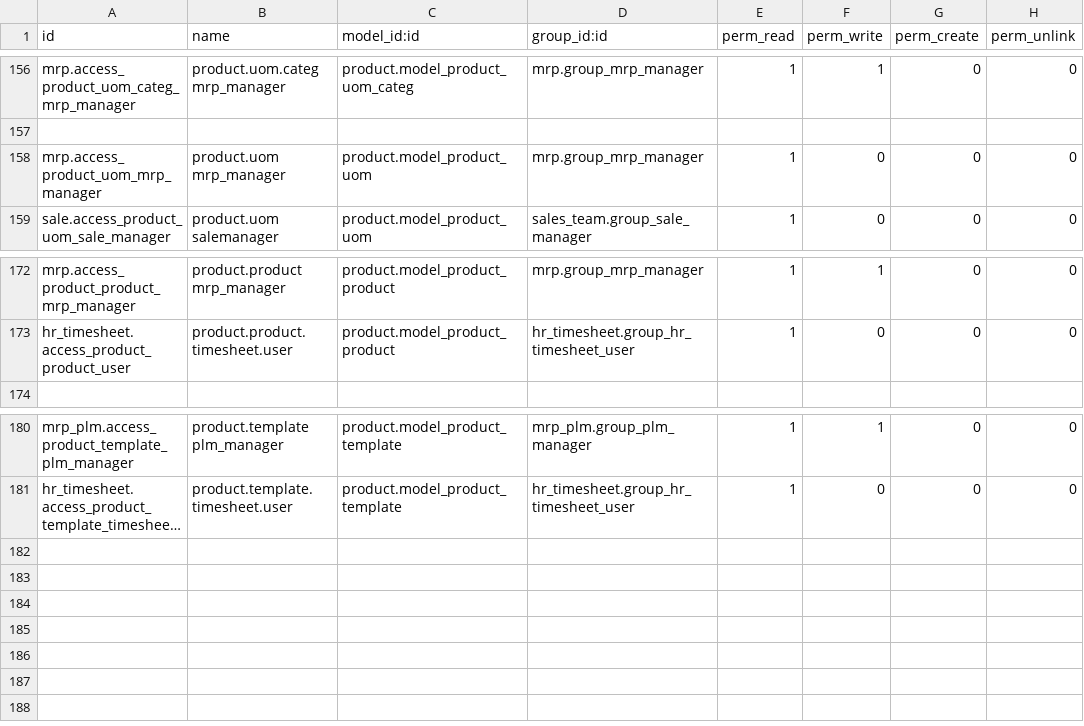
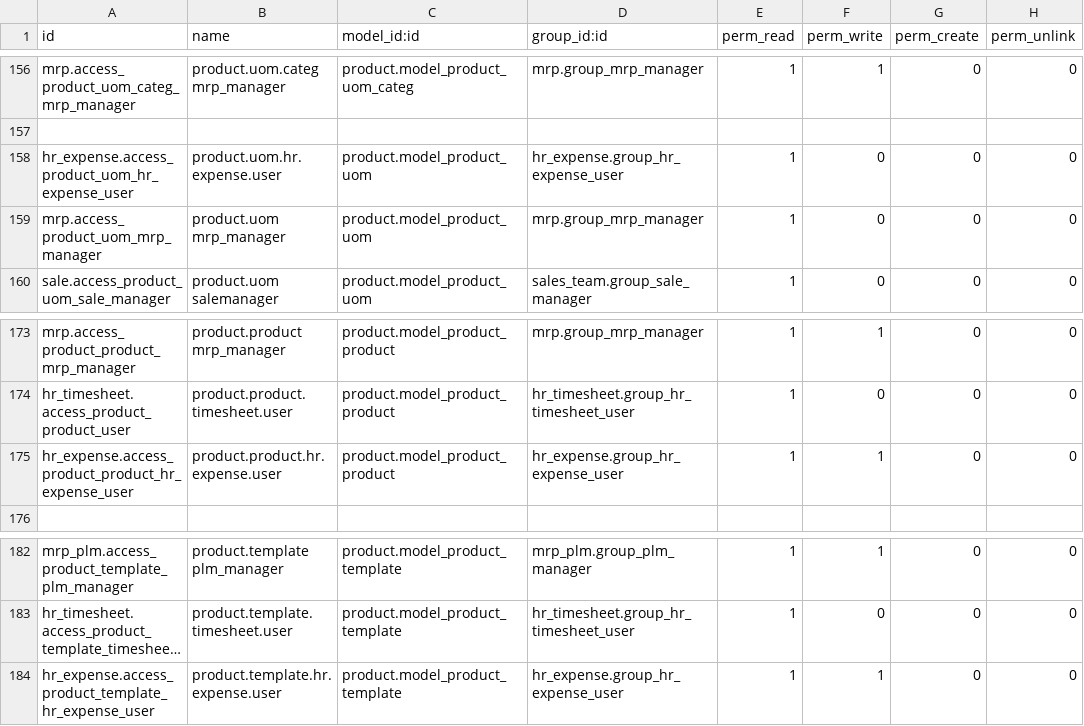
Before and after one commit to cardona18/ifacotesting, a CSV file: account_gi/security/ir.model.access.csv, drawn as a sheet; only a part is shown, gaps mark what is left out; long unchanged cells end in …; the diff names each change by its address in the sheet, - before the commit and + after, or states it on an @@ line.

Commit message:
Solucionando error de commit anterior que borro lineas

```diff
--- a/account_gi/security/ir.model.access.csv
+++ b/account_gi/security/ir.model.access.csv
+row 158: hr_expense.access_product_uom_hr_expense_user | product.uom.hr.expense.user | product.model_product_uom | hr_expense.group_hr_expense_user | 1 | 0 | 0 | 0
+row 175: hr_expense.access_product_product_hr_expense_user | product.product.hr.expense.user | product.model_product_product | hr_expense.group_hr_expense_user | 1 | 1 | 0 | 0
+row 184: hr_expense.access_product_template_hr_expense_user | product.template.hr.expense.user | product.model_product_template | hr_expense.group_hr_expense_user | 1 | 1 | 0 | 0
```
